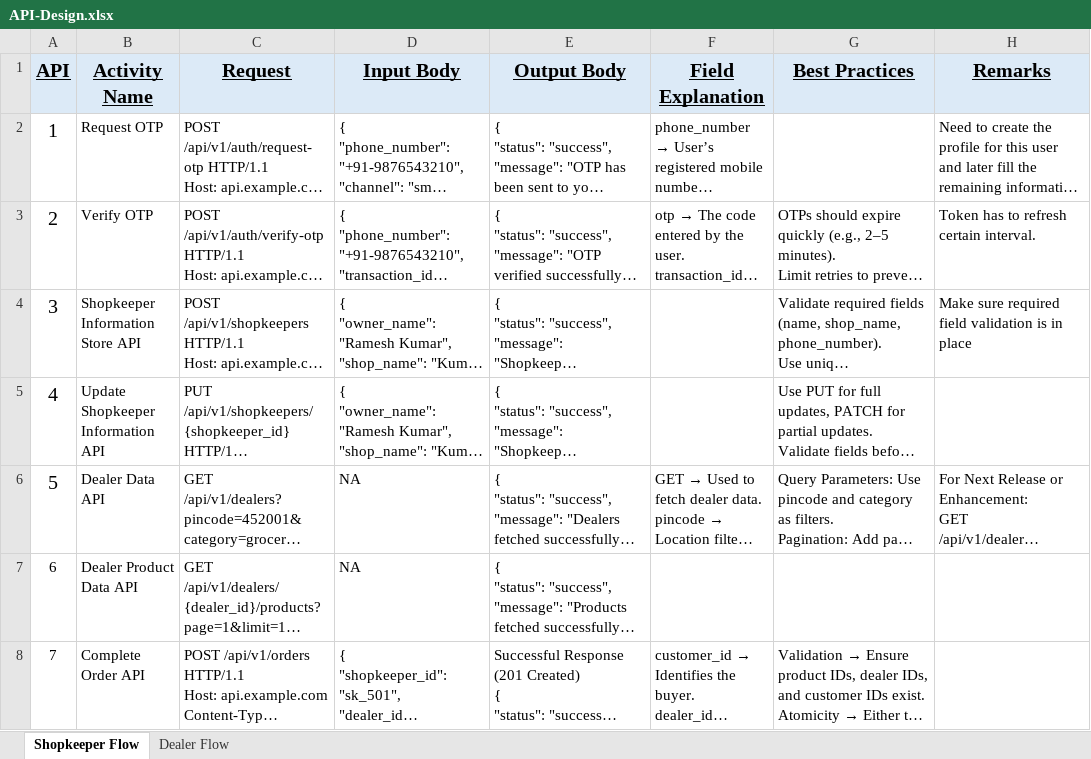
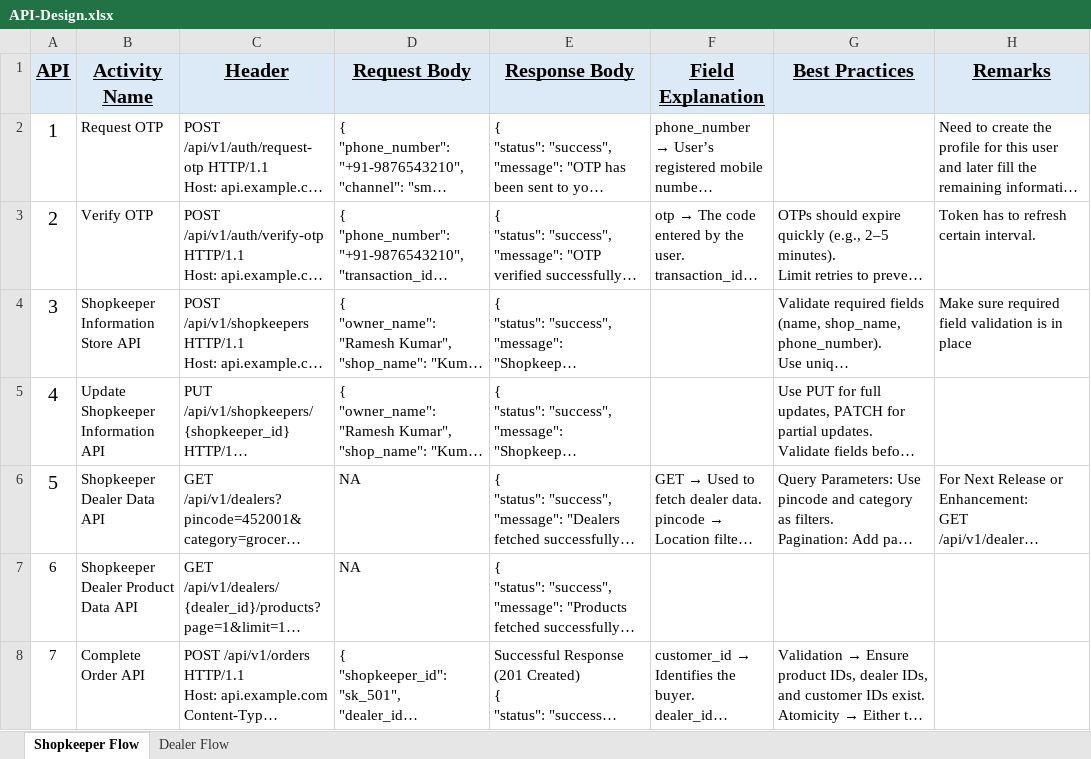
Before and after one commit to deepakdubey-mnp/connectix-app, an Excel workbook: API-Design.xlsx, sheet Shopkeeper Flow, drawn as a sheet; only a part is shown; long unchanged cells end in …; values as stored, in another font and other column widths than the file's, no borders; the diff covers the shown part only; the diff names each change by its address in the sheet, - before the commit and + after, or states it on an @@ line.

```diff
--- a/API-Design.xlsx (sheet Shopkeeper Flow)
+++ b/API-Design.xlsx (sheet Shopkeeper Flow)
-C1: Request
+C1: Header
-D1: Input Body
+D1: Request Body
-E1: Output Body
+E1: Response Body
-B6 (Activity Name): Dealer Data API
+B6 (Activity Name): Shopkeeper Dealer Data API
-B7 (Activity Name): Dealer Product Data API
+B7 (Activity Name): Shopkeeper Dealer Product Data API
```
Also changed, not shown: 1 added row and 1 edited cell elsewhere in this sheet, sheet Dealer Flow, 15 other files.
